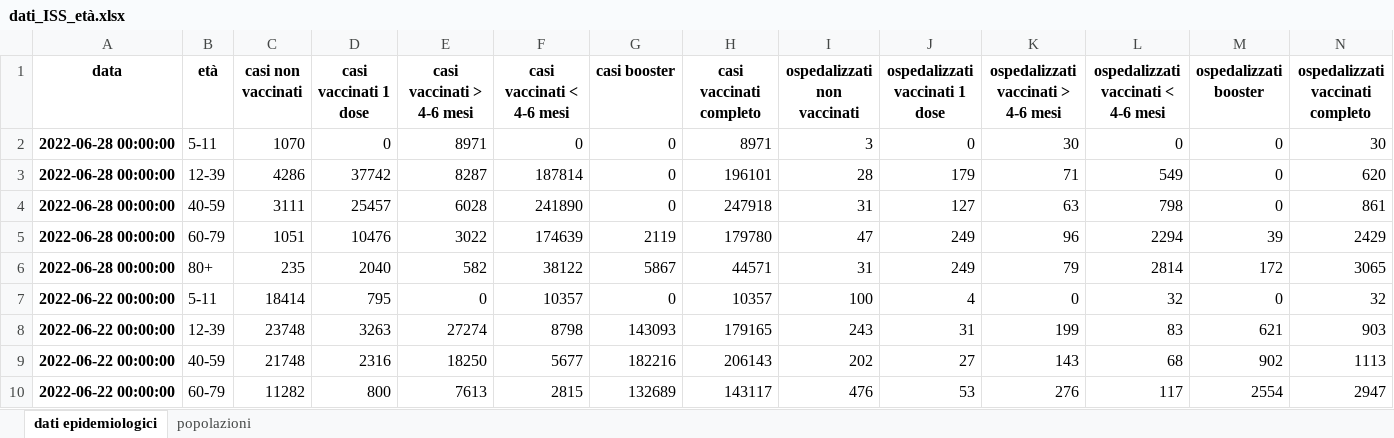
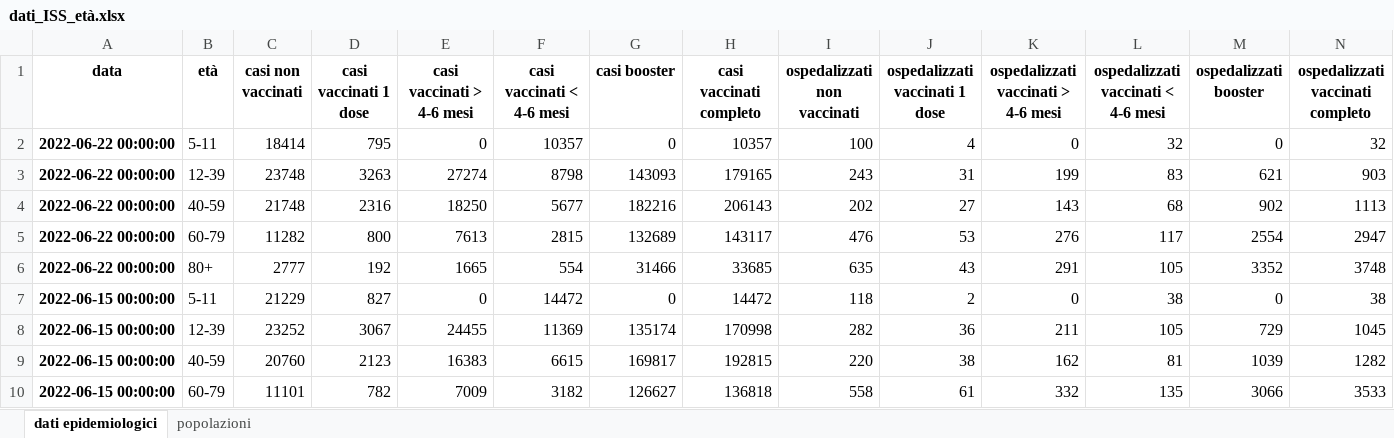
Before and after one commit to apalladi/covid_vaccini_monitoraggio, an Excel workbook: dati/dati_ISS_età.xlsx, sheet dati epidemiologici, drawn as a sheet; only a part is shown; the shorter side is filled out with more unchanged rows; values as stored, in another font and other column widths than the file's, no borders; rows hold the shown columns only; the diff names each change by its address in the sheet, - before the commit and + after, or states it on an @@ line.

Commit message:
Revert "Aggiornamento dati e risultati" (02/07)
Sono stati aggiunti i dati sulla quarta dose. Perciò lo script di selezione
va aggiornato prima di produrre risultati.

This reverts commit b0a353ad58aa49006bd916861432398dd93b91a3.

```diff
--- a/dati/dati_ISS_età.xlsx (sheet dati epidemiologici)
+++ b/dati/dati_ISS_età.xlsx (sheet dati epidemiologici)
-row 2: 2022-06-28 00:00:00 | 5-11 | 1070 | 0 | 8971 | 0 | 0 | 8971 | 3 | 0 | 30 | 0 | 0 | 30
-row 3: 2022-06-28 00:00:00 | 12-39 | 4286 | 37742 | 8287 | 187814 | 0 | 196101 | 28 | 179 | 71 | 549 | 0 | 620
-row 4: 2022-06-28 00:00:00 | 40-59 | 3111 | 25457 | 6028 | 241890 | 0 | 247918 | 31 | 127 | 63 | 798 | 0 | 861
-row 5: 2022-06-28 00:00:00 | 60-79 | 1051 | 10476 | 3022 | 174639 | 2119 | 179780 | 47 | 249 | 96 | 2294 | 39 | 2429
-row 6: 2022-06-28 00:00:00 | 80+ | 235 | 2040 | 582 | 38122 | 5867 | 44571 | 31 | 249 | 79 | 2814 | 172 | 3065
```
Also changed, not shown: sheet popolazioni, dati/dati_ISS_complessivi.xlsx, 21 other files.
